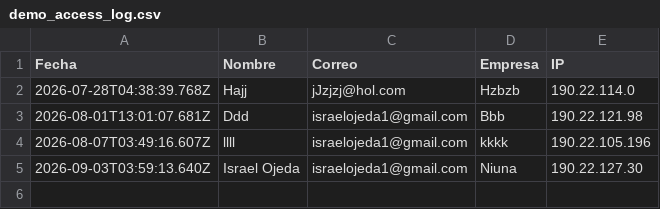
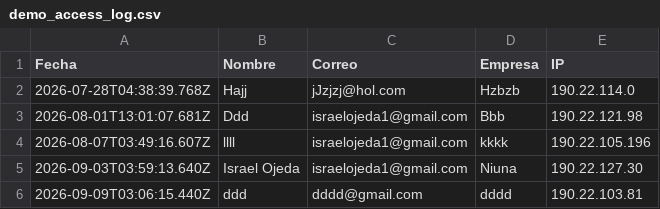
Before and after one commit to israelojeda1-ops/Meliora, a CSV file: data/demo_access_log.csv, drawn as a sheet.

Commit message:
Registra acceso a la demo — ddd

```diff
--- a/data/demo_access_log.csv
+++ b/data/demo_access_log.csv
@@ -5 +5,2 @@ Fecha,Nombre,Correo,Empresa,IP
 2026-09-03T03:59:13.640Z,Israel Ojeda,israelojeda1@gmail.com,Niuna,190.22.127.30
+2026-09-09T03:06:15.440Z,ddd,dddd@gmail.com,dddd,190.22.103.81
```
